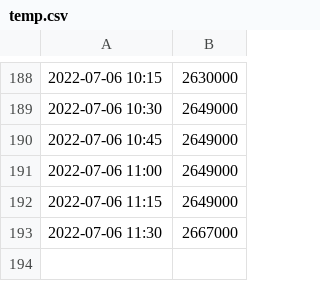
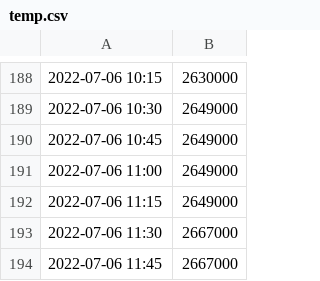
Before and after one commit to evesdropper/fund-vis-v2, a CSV file: saved/temp.csv, drawn as a sheet; only a part is shown, gaps mark what is left out.

Commit message:
add entry at 2022-07-06 04:45:03

```diff
--- a/saved/temp.csv
+++ b/saved/temp.csv
@@ -193 +193,2 @@
 2022-07-06 11:30,2667000
+2022-07-06 11:45,2667000
```
